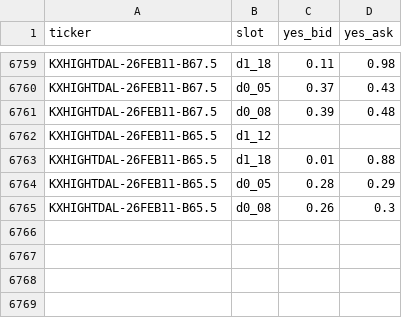
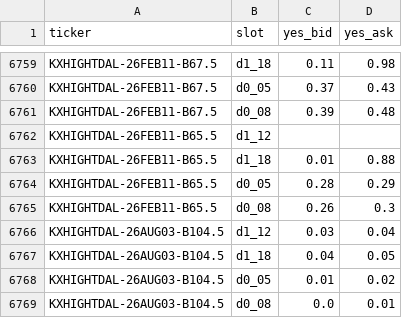
Before and after one commit to lucaslin1-collab/lucaslinweather, a CSV file: data/quotes/KXHIGHTDAL.csv, drawn as a sheet; only a part is shown, gaps mark what is left out.

```diff
--- a/data/quotes/KXHIGHTDAL.csv
+++ b/data/quotes/KXHIGHTDAL.csv
@@ -6765 +6765,5 @@ KXHIGHTDAL-26FEB11-B65.5,d0_05,0.28,0.29
 KXHIGHTDAL-26FEB11-B65.5,d0_08,0.26,0.3
+KXHIGHTDAL-26AUG03-B104.5,d1_12,0.03,0.04
+KXHIGHTDAL-26AUG03-B104.5,d1_18,0.04,0.05
+KXHIGHTDAL-26AUG03-B104.5,d0_05,0.01,0.02
+KXHIGHTDAL-26AUG03-B104.5,d0_08,0.0,0.01
```
Also changed, not shown: data/quotes/KXHIGHLAX.csv, data/quotes/KXHIGHMIA.csv, 7 other files.
